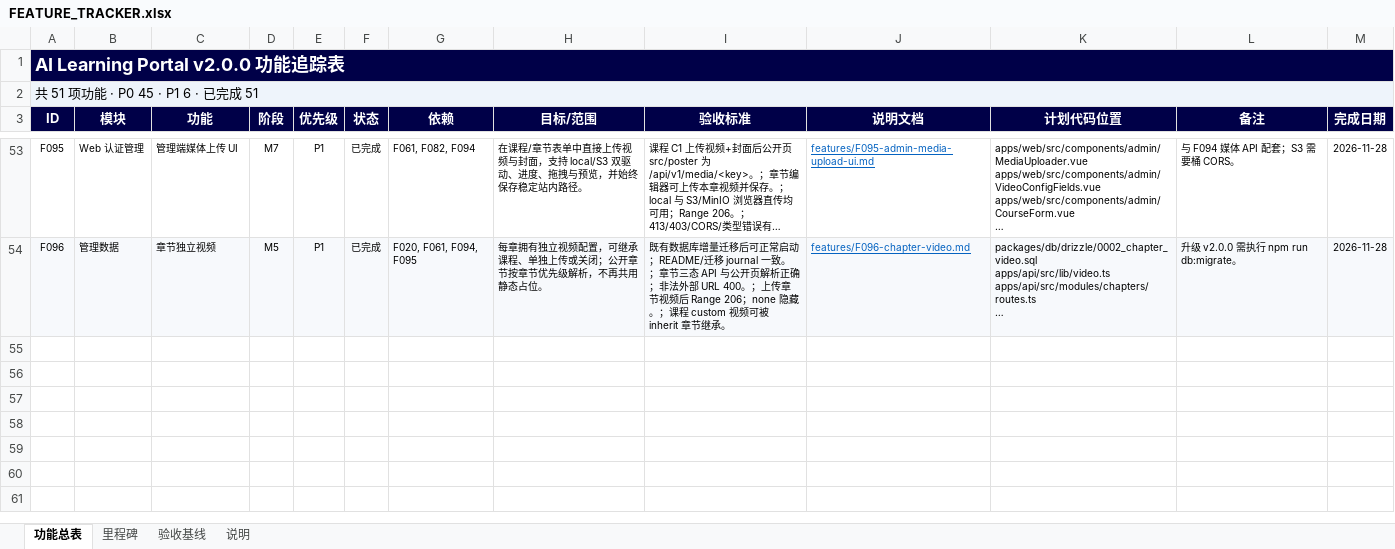
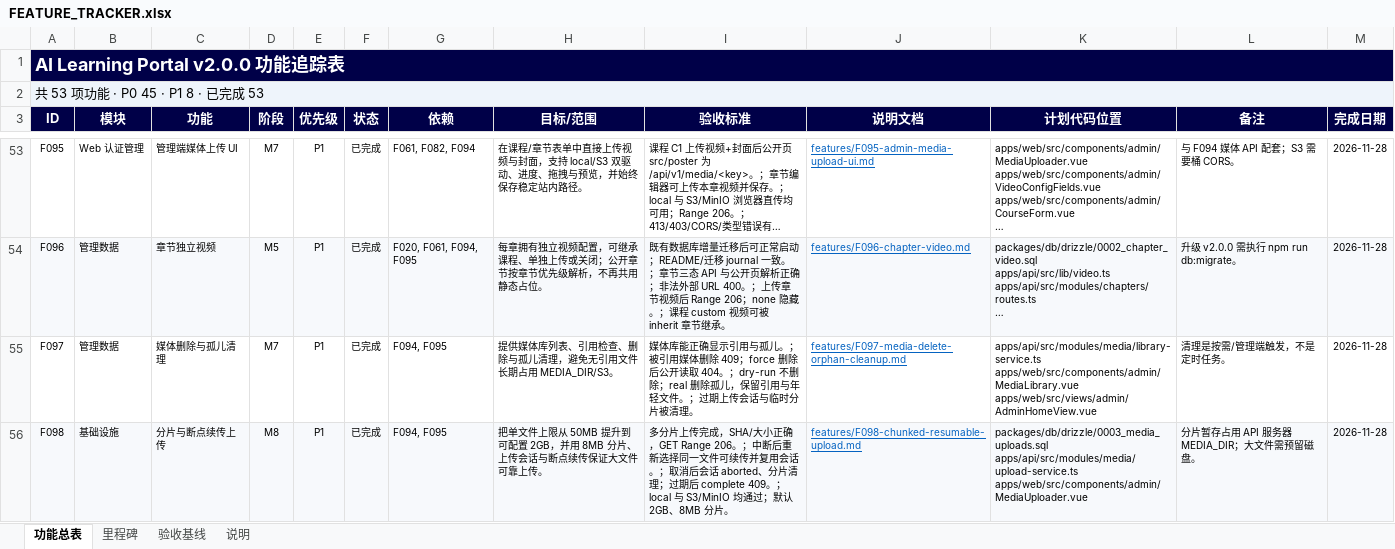
Before and after one commit to shinvdu/ai-learning-portal, an Excel workbook: docs/FEATURE_TRACKER.xlsx, sheet 功能总表, drawn as a sheet; only a part is shown, gaps mark what is left out; long unchanged cells end in …; values as stored, in another font and other column widths than the file's, no borders; charts and pictures and conditional formats not drawn; ↵ is a line break in a cell; the diff names each change by its address in the sheet, - before the commit and + after, or states it on an @@ line.

Commit message:
release: v2.2.0
- media library deletion and orphan cleanup (F097)
- chunked, resumable uploads with 8 MiB parts and a 2 GiB configurable cap (F098)
- media upload session table migration 0003, media library admin tab
- 208 tests and 8/8 Playwright E2E; docs, tracker 53/53, and release notes updated

```diff
--- a/docs/FEATURE_TRACKER.xlsx (sheet 功能总表)
+++ b/docs/FEATURE_TRACKER.xlsx (sheet 功能总表)
-A2 (ID): 共 51 项功能 · P0 45 · P1 6 · 已完成 51
+A2 (ID): 共 53 项功能 · P0 45 · P1 8 · 已完成 53
+row 55: F097 | 管理数据 | 媒体删除与孤儿清理 | M7 | P1 | 已完成 | F094, F095 | 提供媒体库列表、引用检查、删除与孤儿清理，避免无引用文件长期占用 MEDIA_DIR/S3。 | 媒体库能正确显示引用与孤儿。；被引用媒体删除 409；force 删除后公开读取 404。；dry-run 不删除；real 删除孤儿，保留引用与年轻文件。；过期上传会话与临时分片被清理。 | features/F097-media-delete-orphan-cleanup.md | apps/api/src/modules/media/library-service.ts ↵ apps/web/src/components/admin/MediaLibrary.vue ↵ apps/web/src/views/admin/AdminHomeView.vue | 清理是按需/管理端触发，不是定时任务。 | 2026-11-28
+row 56: F098 | 基础设施 | 分片与断点续传上传 | M8 | P1 | 已完成 | F094, F095 | 把单文件上限从 50MB 提升到可配置 2GB，并用 8MB 分片、上传会话与断点续传保证大文件可靠上传。 | 多分片上传完成，SHA/大小正确，GET Range 206。；中断后重新选择同一文件可续传并复用会话。；取消后会话 aborted、分片清理；过期后 complete 409。；local 与 S3/MinIO 均通过；默认 2GB、8MB 分片。 | features/F098-chunked-resumable-upload.md | packages/db/drizzle/0003_media_uploads.sql ↵ apps/api/src/modules/media/upload-service.ts ↵ apps/web/src/components/admin/MediaUploader.vue | 分片暂存占用 API 服务器 MEDIA_DIR；大文件需预留磁盘。 | 2026-11-28
```
Also changed, not shown: sheet 里程碑, formulas that keep their value, charts or pictures, 50 other files.
